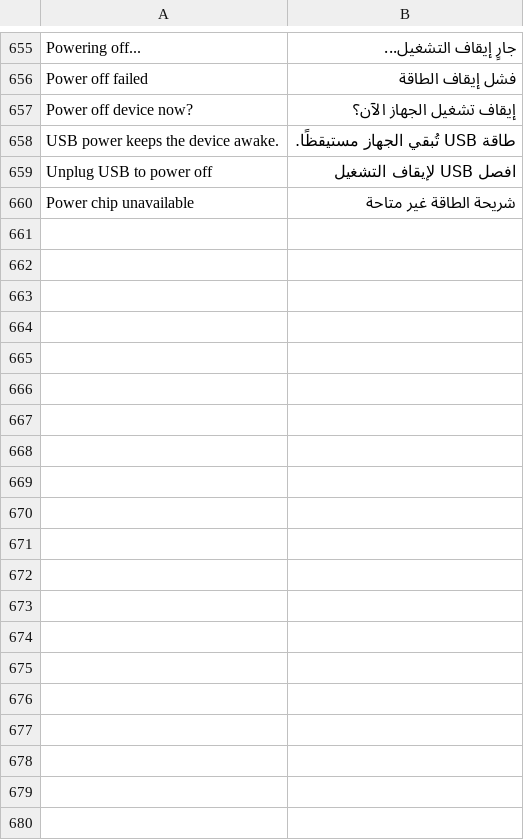
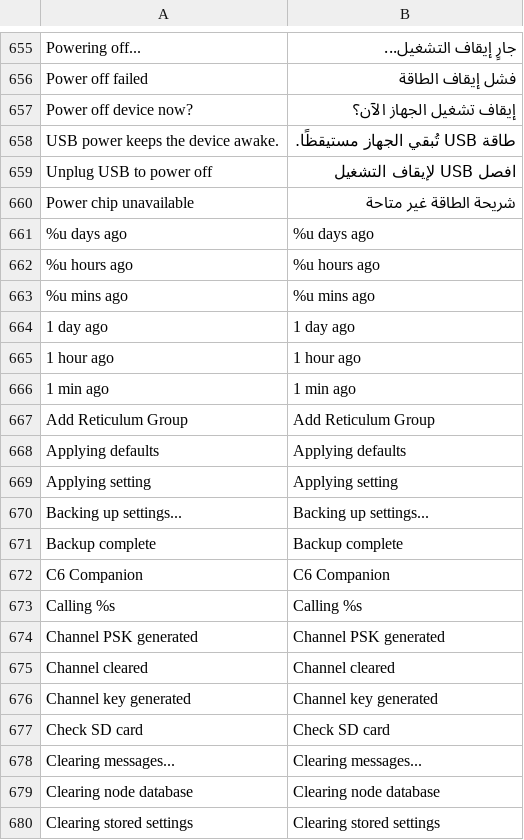
Before and after one commit to manmuqingshan/trail-mate, a TSV file: packs/ar/locales/ar/strings.tsv, drawn as a sheet; only a part is shown, gaps mark what is left out; the diff covers the shown part only.

```diff
--- a/packs/ar/locales/ar/strings.tsv
+++ b/packs/ar/locales/ar/strings.tsv
@@ -660 +660,21 @@ Unplug USB to power off	افصل USB لإيقاف التشغيل
 Power chip unavailable	شريحة الطاقة غير متاحة
+%u days ago	%u days ago
+%u hours ago	%u hours ago
+%u mins ago	%u mins ago
+1 day ago	1 day ago
+1 hour ago	1 hour ago
+1 min ago	1 min ago
+Add Reticulum Group	Add Reticulum Group
+Applying defaults	Applying defaults
+Applying setting	Applying setting
+Backing up settings...	Backing up settings...
+Backup complete	Backup complete
+C6 Companion	C6 Companion
+Calling %s	Calling %s
+Channel PSK generated	Channel PSK generated
+Channel cleared	Channel cleared
+Channel key generated	Channel key generated
+Check SD card	Check SD card
+Clearing messages...	Clearing messages...
+Clearing node database	Clearing node database
+Clearing stored settings	Clearing stored settings
```
Also changed, not shown: 55 added rows elsewhere in this file, packs/europe-cyrillic-ext/locales/ru/strings.tsv, packs/europe-latin-ext/locales/de/strings.tsv, 18 other files.
